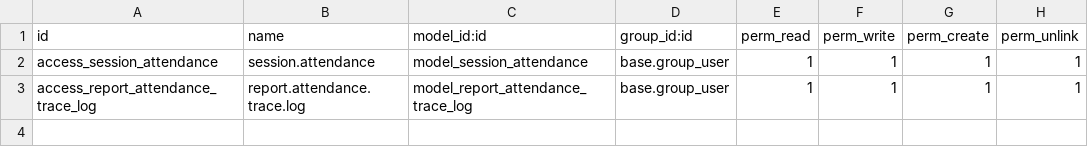
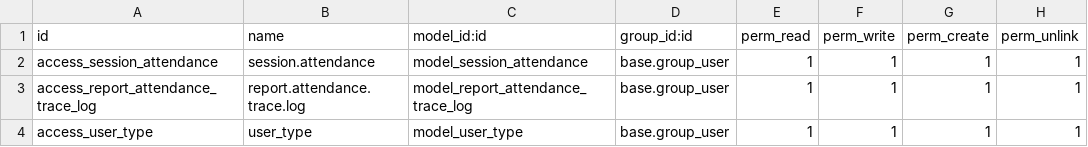
Before and after one commit to samuelshock/odoo_attendance, a CSV file: security/ir.model.access.csv, drawn as a sheet.

Commit message:
Agregar reporte pdf y modelo vip y control

```diff
--- a/security/ir.model.access.csv
+++ b/security/ir.model.access.csv
@@ -3 +3,2 @@ access_session_attendance,session.attendance,model_session_attendance,base.group
 access_report_attendance_trace_log,report.attendance.trace.log,model_report_attendance_trace_log,base.group_user,1,1,1,1
+access_user_type,user_type,model_user_type,base.group_user,1,1,1,1
```
Also changed, not shown: 6 other files.
